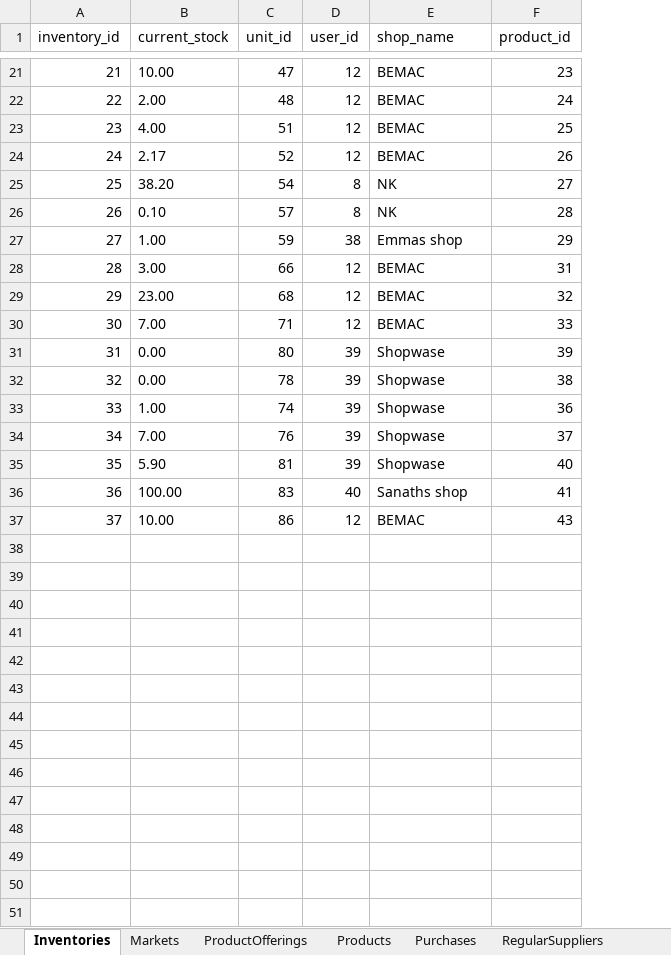
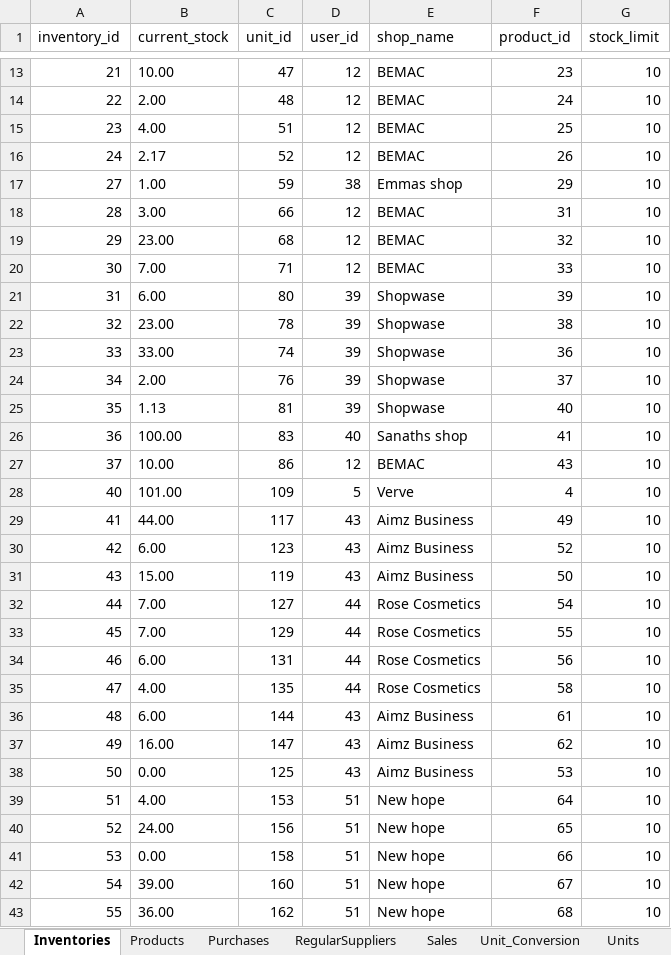
Before and after one commit to sanathpai/ZambiaShoppe, an Excel workbook: backend/src/database_export.xlsx, sheet Inventories, drawn as a sheet; only a part is shown, gaps mark what is left out; values as stored, in another font and other column widths than the file's, no borders; removed rows and columns are numbered as before the commit, all else as after; the diff covers the shown part only; the diff names each change by its address in the sheet, - before the commit and + after, or states it on an @@ line.

```diff
--- a/backend/src/database_export.xlsx (sheet Inventories)
+++ b/backend/src/database_export.xlsx (sheet Inventories)
-sheet tab: Markets
-sheet tab: ProductOfferings
+column G (stock_limit), rows 13-27: all 10
-row 25: 25 | 38.20 | 54 | 8 | NK | 27
-row 26: 26 | 0.10 | 57 | 8 | NK | 28
-B21 (current_stock): 0.00
+B21 (current_stock): 6.00
-B22 (current_stock): 0.00
+B22 (current_stock): 23.00
-B23 (current_stock): 1.00
+B23 (current_stock): 33.00
-B24 (current_stock): 7.00
+B24 (current_stock): 2.00
-B25 (current_stock): 5.90
+B25 (current_stock): 1.13
+row 28: 40 | 101.00 | 109 | 5 | Verve | 4 | 10
+row 29: 41 | 44.00 | 117 | 43 | Aimz Business | 49 | 10
+row 30: 42 | 6.00 | 123 | 43 | Aimz Business | 52 | 10
+row 31: 43 | 15.00 | 119 | 43 | Aimz Business | 50 | 10
+row 32: 44 | 7.00 | 127 | 44 | Rose Cosmetics | 54 | 10
+row 33: 45 | 7.00 | 129 | 44 | Rose Cosmetics | 55 | 10
+row 34: 46 | 6.00 | 131 | 44 | Rose Cosmetics | 56 | 10
+row 35: 47 | 4.00 | 135 | 44 | Rose Cosmetics | 58 | 10
+row 36: 48 | 6.00 | 144 | 43 | Aimz Business | 61 | 10
+row 37: 49 | 16.00 | 147 | 43 | Aimz Business | 62 | 10
+row 38: 50 | 0.00 | 125 | 43 | Aimz Business | 53 | 10
+row 39: 51 | 4.00 | 153 | 51 | New hope | 64 | 10
+row 40: 52 | 24.00 | 156 | 51 | New hope | 65 | 10
+row 41: 53 | 0.00 | 158 | 51 | New hope | 66 | 10
+row 42: 54 | 39.00 | 160 | 51 | New hope | 67 | 10
+row 43: 55 | 36.00 | 162 | 51 | New hope | 68 | 10
```
Also changed, not shown: 67 added rows and 8 removed rows elsewhere in this sheet, sheet Units, sheet Unit_Conversion, sheet Sales, sheet Products, sheet Purchases, sheet Users, 1 more sheet, other sheet tabs, 5 other files.
